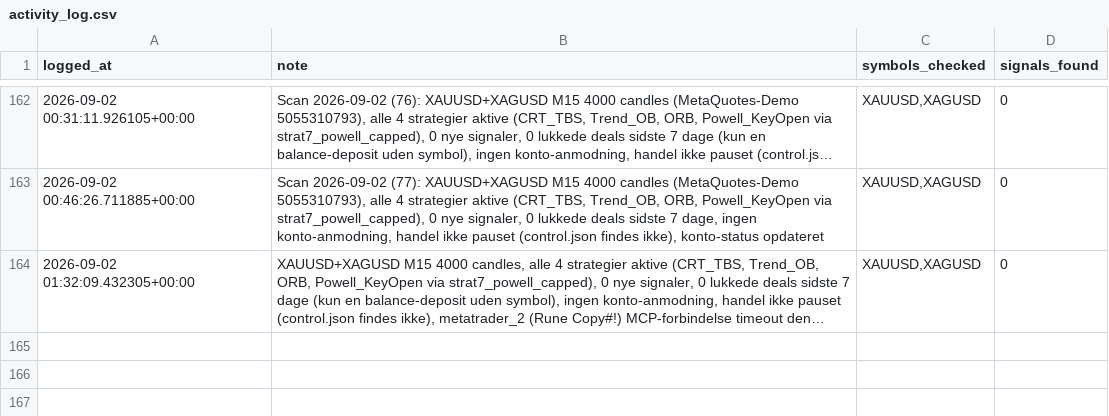
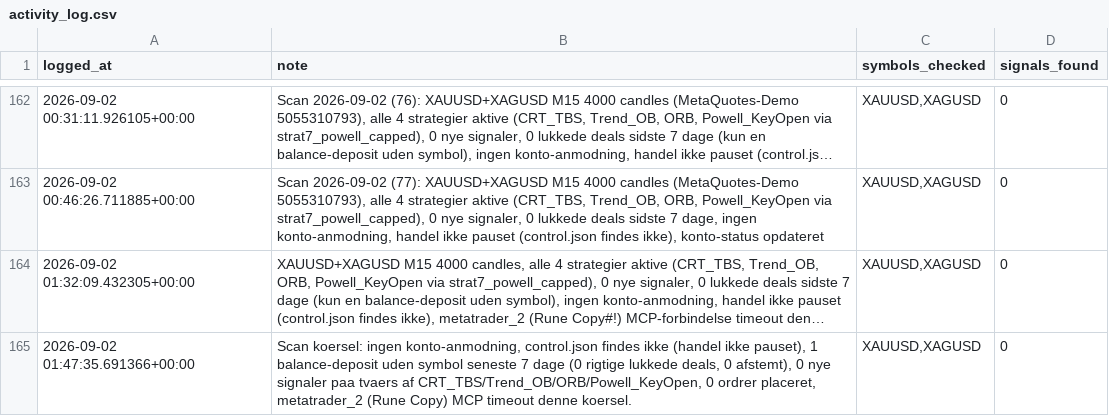
Before and after one commit to Runetherune/trading-dashboard, a CSV file: activity_log.csv, drawn as a sheet; only a part is shown, gaps mark what is left out; long unchanged cells end in …; the diff names each change by its address in the sheet, - before the commit and + after, or states it on an @@ line.

Commit message:
Scan 2026-09-02 (81): XAUUSD+XAGUSD M15 4000 candles (MetaQuotes-Demo 5055310793), alle 4 strategier aktive (CRT_TBS, Trend_OB, ORB, Powell_KeyOpen via strat7_powell_capped), 0 nye signaler, 0 lukkede deals sidste 7 dage (kun en balance-deposit uden symbol), ingen konto-anmodning, handel ikke pauset (control.json findes ikke), metatrader_2 (Rune Copy#!) MCP-forbindelse timeout denne koersel, konto-status opdateret

```diff
--- a/activity_log.csv
+++ b/activity_log.csv
+row 165: 2026-09-02 01:47:35.691366+00:00 | Scan koersel: ingen konto-anmodning, control.json findes ikke (handel ikke pauset), 1 balance-deposit uden symbol seneste 7 dage (0 rigtige lukkede deals, 0 afstemt), 0 nye signaler paa tvaers af CRT_TBS/Trend_OB/ORB/Powell_KeyOpen, 0 ordrer placeret, metatrader_2 (Rune Copy) MCP timeout denne koersel. | XAUUSD,XAGUSD | 0
```
Also changed, not shown: 2 other files.
